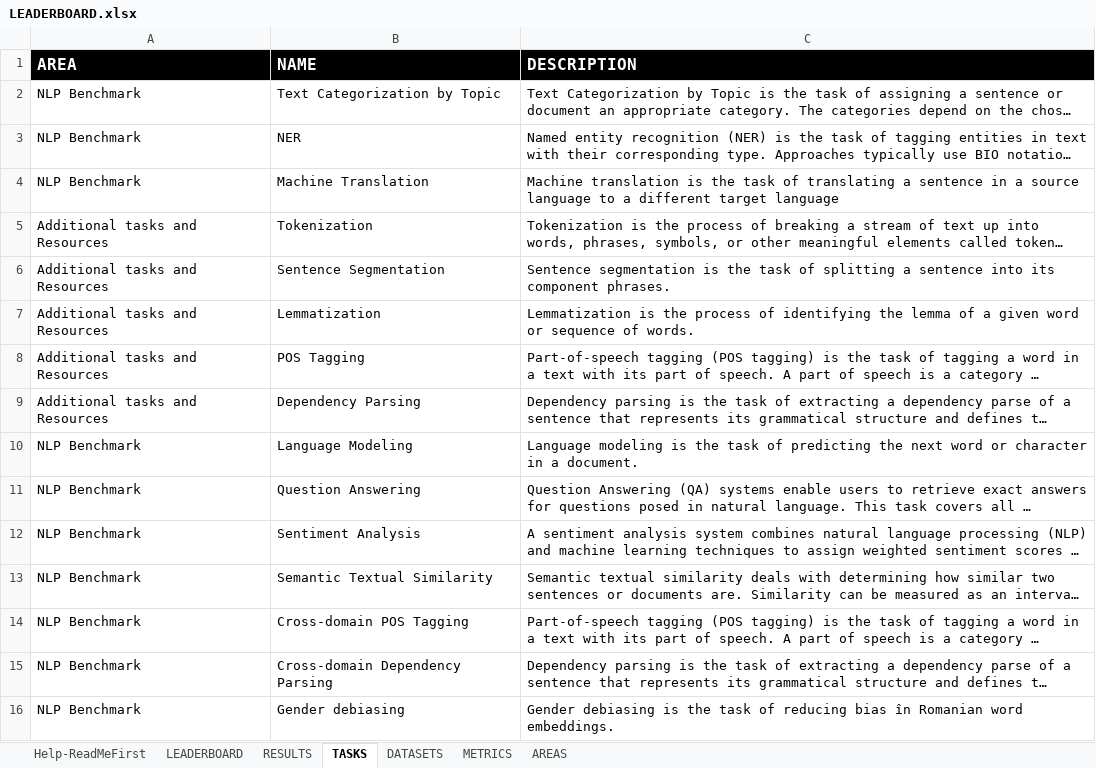
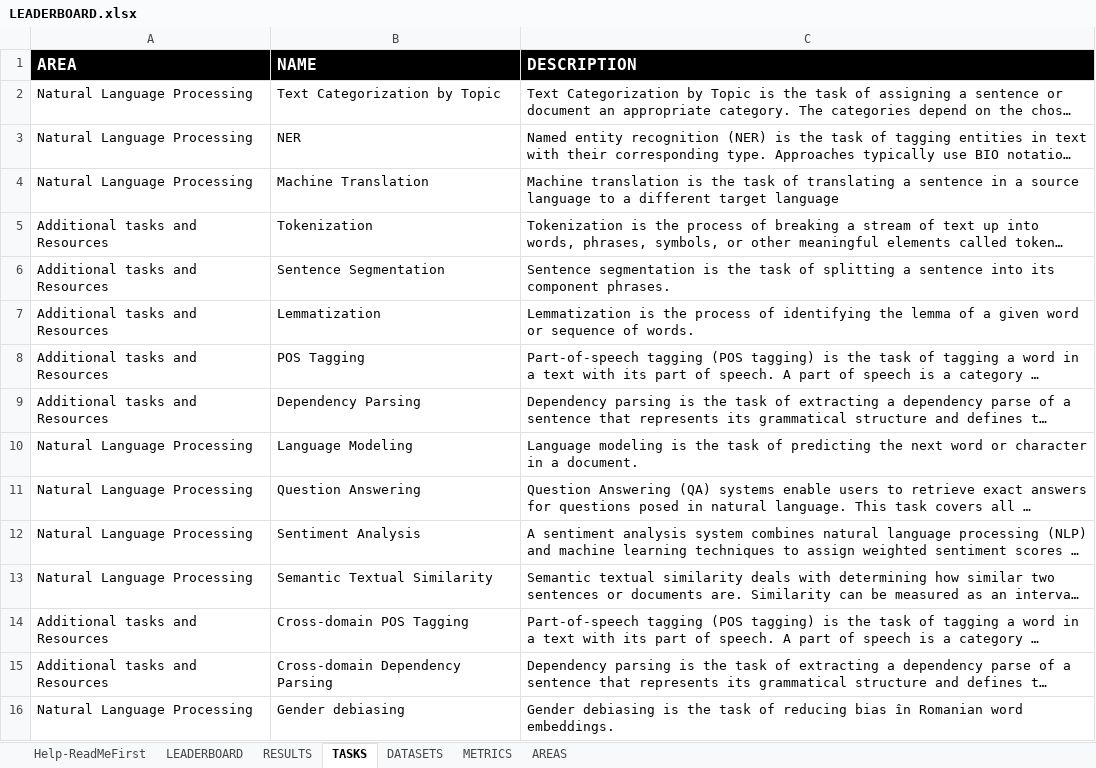
Before and after one commit to LiroBenchmark/LiroBenchmark.github.io, an Excel workbook: src/data/LEADERBOARD.xlsx, sheet TASKS, drawn as a sheet; long unchanged cells end in …; values as stored, in another font and other column widths than the file's, no borders; the diff names each change by its address in the sheet, - before the commit and + after, or states it on an @@ line.

```diff
--- a/src/data/LEADERBOARD.xlsx (sheet TASKS)
+++ b/src/data/LEADERBOARD.xlsx (sheet TASKS)
-A2:A4 (AREA): NLP Benchmark
+A2:A4 (AREA): Natural Language Processing
-A10:A13 (AREA): NLP Benchmark
+A10:A13 (AREA): Natural Language Processing
-A14:A15 (AREA): NLP Benchmark
+A14:A15 (AREA): Additional tasks and Resources
-A16 (AREA): NLP Benchmark
+A16 (AREA): Natural Language Processing
```
Also changed, not shown: sheet DATASETS, sheet AREAS, sheet METRICS, 4 other files.
